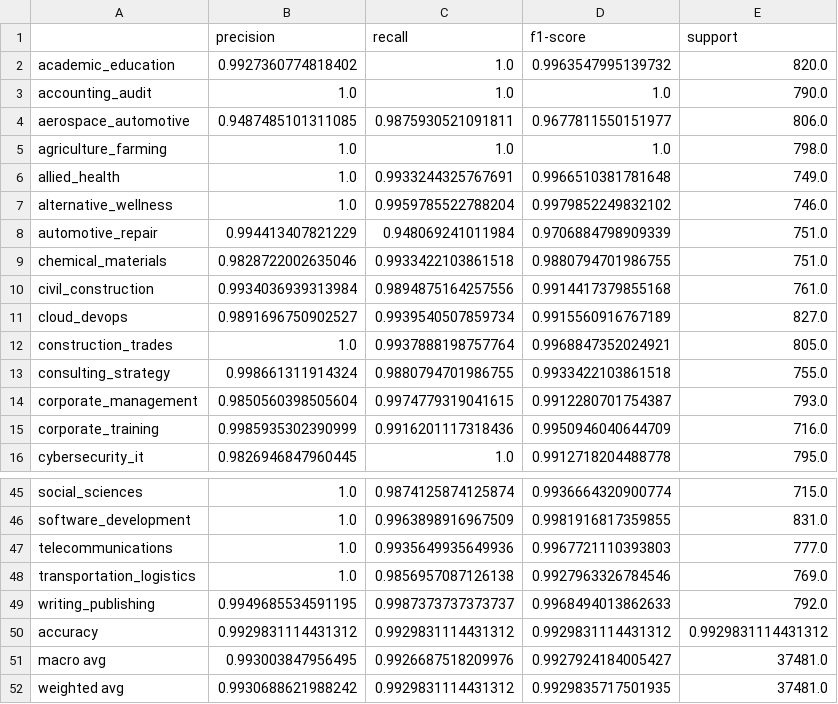
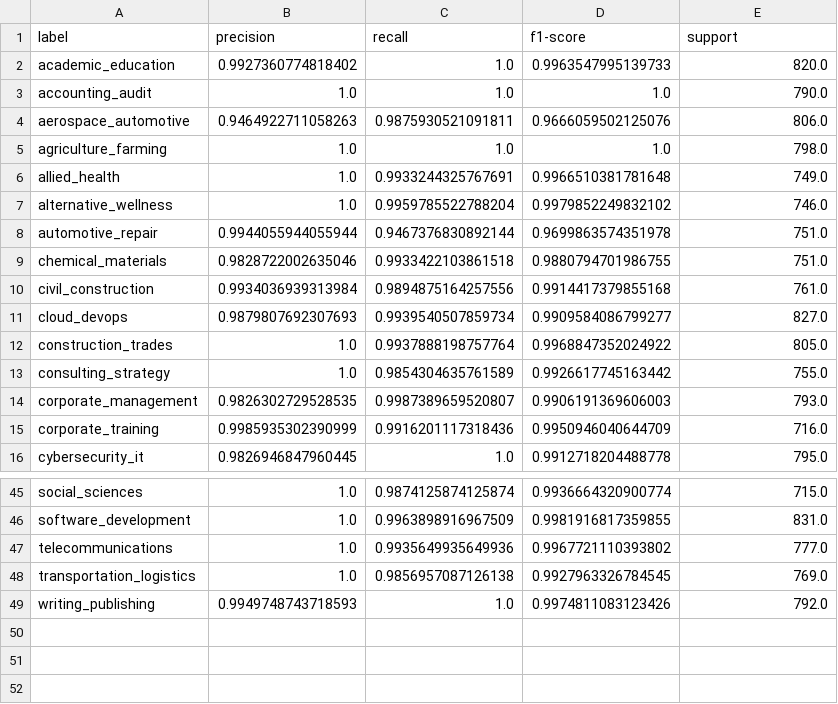
Before and after one commit to Shilbhushan-Khanderao/career-recommender-major-project, a CSV file: outputs/appendix_figures/classification_report.csv, drawn as a sheet; only a part is shown, gaps mark what is left out; the diff covers the shown part only.

Commit message:
Enhance domain classifier evaluation and reporting
- Updated classification metrics output to include generation timestamp.
- Adjusted precision and recall values for specific classes in classification report.
- Added confusion matrix CSV output for detailed analysis.
- Implemented confusion matrix visualization and saved as PNG.
- Refactored evaluation outputs into a dedicated function for better organization.
- Added seaborn dependency for enhanced visualization capabilities.
- Updated requirements.txt to include seaborn.

```diff
--- a/outputs/appendix_figures/classification_report.csv
+++ b/outputs/appendix_figures/classification_report.csv
@@ -1,5 +1,5 @@
-,precision,recall,f1-score,support
-academic_education,0.9927360774818402,1.0,0.9963547995139732,820.0
+label,precision,recall,f1-score,support
+academic_education,0.9927360774818402,1.0,0.9963547995139733,820.0
 accounting_audit,1.0,1.0,1.0,790.0
-aerospace_automotive,0.9487485101311085,0.9875930521091811,0.9677811550151977,806.0
+aerospace_automotive,0.9464922711058263,0.9875930521091811,0.9666059502125076,806.0
 agriculture_farming,1.0,1.0,1.0,798.0
@@ -7,9 +7,9 @@ allied_health,1.0,0.9933244325767691,0.9966510381781648,749.0
 alternative_wellness,1.0,0.9959785522788204,0.9979852249832102,746.0
-automotive_repair,0.994413407821229,0.948069241011984,0.9706884798909339,751.0
+automotive_repair,0.9944055944055944,0.9467376830892144,0.9699863574351978,751.0
 chemical_materials,0.9828722002635046,0.9933422103861518,0.9880794701986755,751.0
 civil_construction,0.9934036939313984,0.9894875164257556,0.9914417379855168,761.0
-cloud_devops,0.9891696750902527,0.9939540507859734,0.9915560916767189,827.0
-construction_trades,1.0,0.9937888198757764,0.9968847352024921,805.0
-consulting_strategy,0.998661311914324,0.9880794701986755,0.9933422103861518,755.0
-corporate_management,0.9850560398505604,0.9974779319041615,0.9912280701754387,793.0
+cloud_devops,0.9879807692307693,0.9939540507859734,0.9909584086799277,827.0
+construction_trades,1.0,0.9937888198757764,0.9968847352024922,805.0
+consulting_strategy,1.0,0.9854304635761589,0.9926617745163442,755.0
+corporate_management,0.9826302729528535,0.9987389659520807,0.9906191369606003,793.0
 corporate_training,0.9985935302390999,0.9916201117318436,0.9950946040644709,716.0
@@ -46,7 +46,4 @@ social_sciences,1.0,0.9874125874125874,0.9936664320900774,715.0
 software_development,1.0,0.9963898916967509,0.9981916817359855,831.0
-telecommunications,1.0,0.9935649935649936,0.9967721110393803,777.0
-transportation_logistics,1.0,0.9856957087126138,0.9927963326784546,769.0
-writing_publishing,0.9949685534591195,0.9987373737373737,0.9968494013862633,792.0
-accuracy,0.9929831114431312,0.9929831114431312,0.9929831114431312,0.9929831114431312
-macro avg,0.993003847956495,0.9926687518209976,0.9927924184005427,37481.0
-weighted avg,0.9930688621988242,0.9929831114431312,0.9929835717501935,37481.0
+telecommunications,1.0,0.9935649935649936,0.9967721110393802,777.0
+transportation_logistics,1.0,0.9856957087126138,0.9927963326784545,769.0
+writing_publishing,0.9949748743718593,1.0,0.9974811083123426,792.0
```
Also changed, not shown: 26 edited cells elsewhere in this file, 8 other files.
